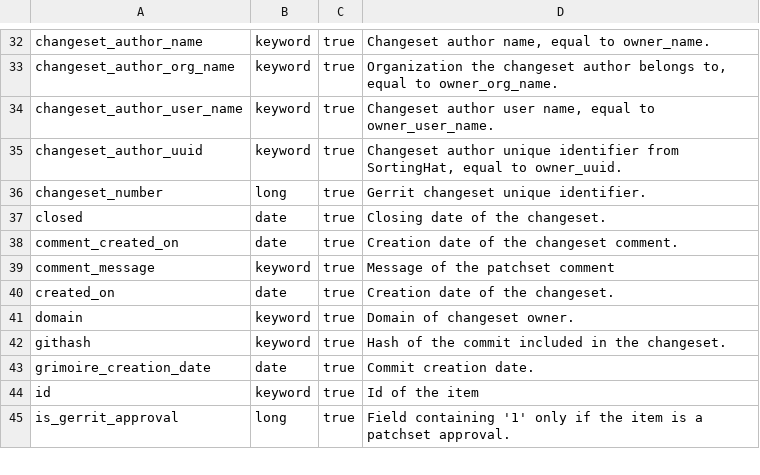
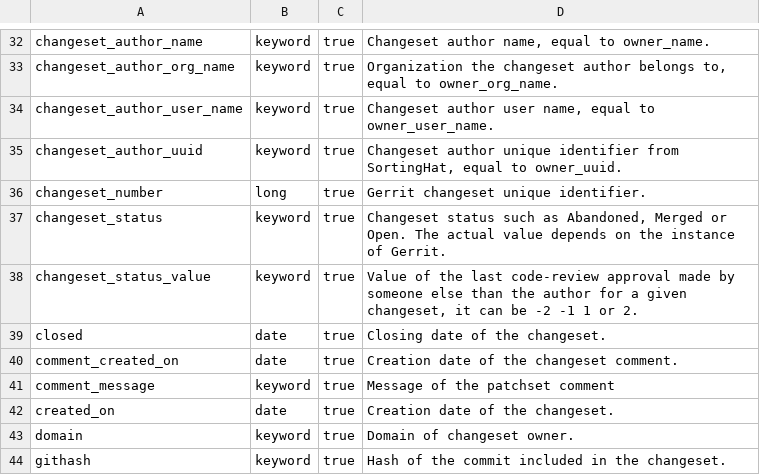
Before and after one commit to chaoss/grimoirelab-elk, a CSV file: schema/gerrit.csv, drawn as a sheet; only a part is shown, gaps mark what is left out; the shorter side is filled out with more unchanged rows.

Commit message:
[enriched-gerrit] Propagate changeset status to patchsets
This code copies the attributes `status` and `status_value` of
the changeset to the corresponding patchsets. With these new
attributes, it is possible to compare the time to first review
for patchsets belonging to a given type of changesets (e.g.,
merged, abandoned or new).

These new attributes are also included in the changeset
enriched items for consistency purpose.

Tests have been updated accordingly.
Schema has been updated accordingly.

Signed-off-by: Valerio Cosentino <valcos@bitergia.com>

```diff
--- a/schema/gerrit.csv
+++ b/schema/gerrit.csv
@@ -36,2 +36,4 @@ changeset_author_uuid,keyword,true,"Changeset author unique identifier from Sort
 changeset_number,long,true,"Gerrit changeset unique identifier."
+changeset_status,keyword,true,"Changeset status such as Abandoned, Merged or Open. The actual value depends on the instance of Gerrit."
+changeset_status_value,keyword,true,"Value of the last code-review approval made by someone else than the author for a given changeset, it can be -2 -1 1 or 2."
 closed,date,true,"Closing date of the changeset."
```
Also changed, not shown: 2 other files.
